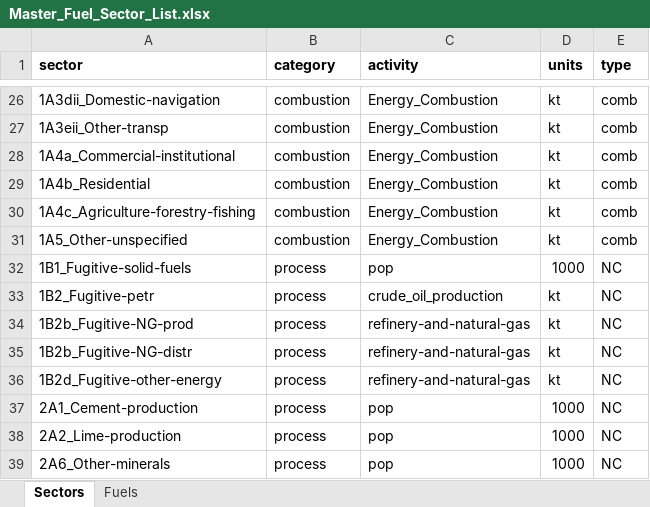
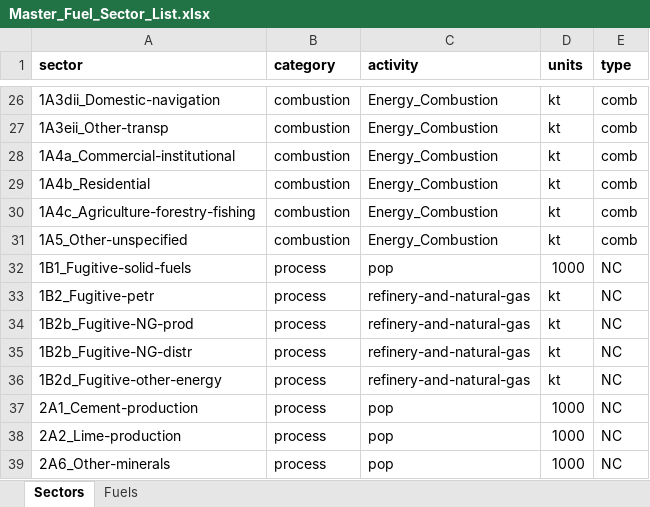
Before and after one commit to JGCRI/CEDS, an Excel workbook: input/mappings/Master_Fuel_Sector_List.xlsx, sheet Sectors, drawn as a sheet; only a part is shown, gaps mark what is left out; values as stored, in another font and other column widths than the file's, no borders; the diff names each change by its address in the sheet, - before the commit and + after, or states it on an @@ line.

Commit message:
Reset Fugitive petr sector driver to generic so that all countries have values.

```diff
--- a/input/mappings/Master_Fuel_Sector_List.xlsx (sheet Sectors)
+++ b/input/mappings/Master_Fuel_Sector_List.xlsx (sheet Sectors)
-C33 (activity): crude_oil_production
+C33 (activity): refinery-and-natural-gas
```
